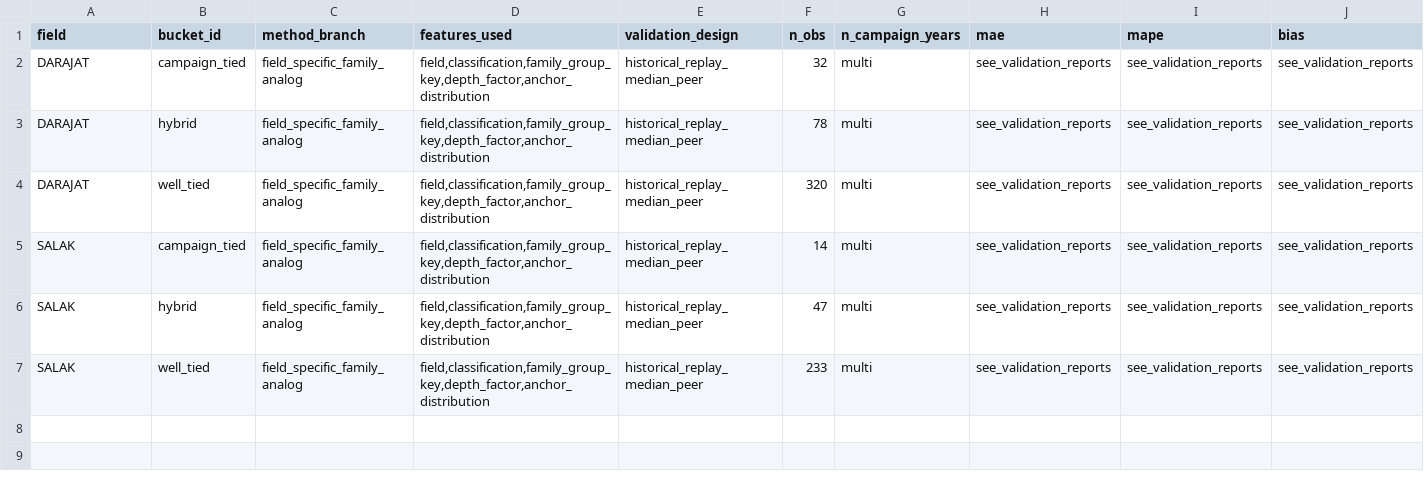
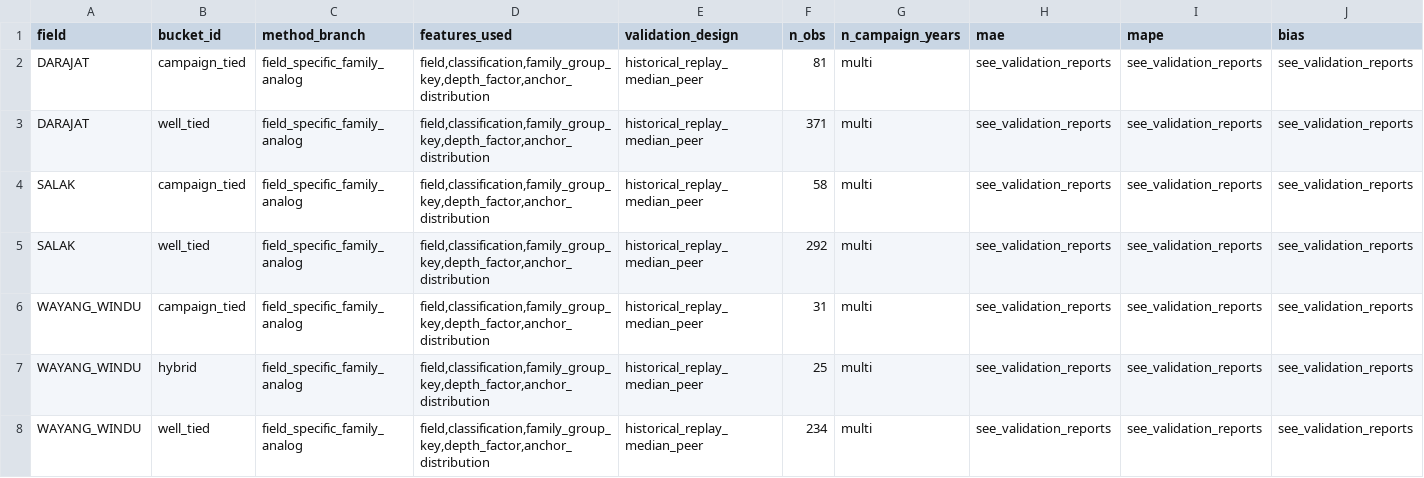
Before and after one commit to gems-fn123/drilling-cost-estimator, a CSV file: data/processed/estimator_method_registry.csv, drawn as a sheet; only a part is shown; removed rows and columns are numbered as before the commit, all else as after; rows hold the shown columns only; the diff names each change by its address in the sheet, - before the commit and + after, or states it on an @@ line.

```diff
--- a/data/processed/estimator_method_registry.csv
+++ b/data/processed/estimator_method_registry.csv
-F2 (n_obs): 32
+F2 (n_obs): 81
-row 3: DARAJAT | hybrid | field_specific_family_analog | field,classification,family_group_key,depth_factor,anchor_distribution | historical_replay_median_peer | 78 | multi | see_validation_reports | see_validation_reports | see_validation_reports
-F3 (n_obs): 320
+F3 (n_obs): 371
-F4 (n_obs): 14
+F4 (n_obs): 58
-B5 (bucket_id): hybrid
+B5 (bucket_id): well_tied
-F5 (n_obs): 47
+F5 (n_obs): 292
+row 6: WAYANG_WINDU | campaign_tied | field_specific_family_analog | field,classification,family_group_key,depth_factor,anchor_distribution | historical_replay_median_peer | 31 | multi | see_validation_reports | see_validation_reports | see_validation_reports
+row 7: WAYANG_WINDU | hybrid | field_specific_family_analog | field,classification,family_group_key,depth_factor,anchor_distribution | historical_replay_median_peer | 25 | multi | see_validation_reports | see_validation_reports | see_validation_reports
-A8 (field): SALAK
+A8 (field): WAYANG_WINDU
-F8 (n_obs): 233
+F8 (n_obs): 234
```
Also changed, not shown: data/processed/app_category_matrix.csv, data/processed/confidence_bands.csv, 44 other files.
